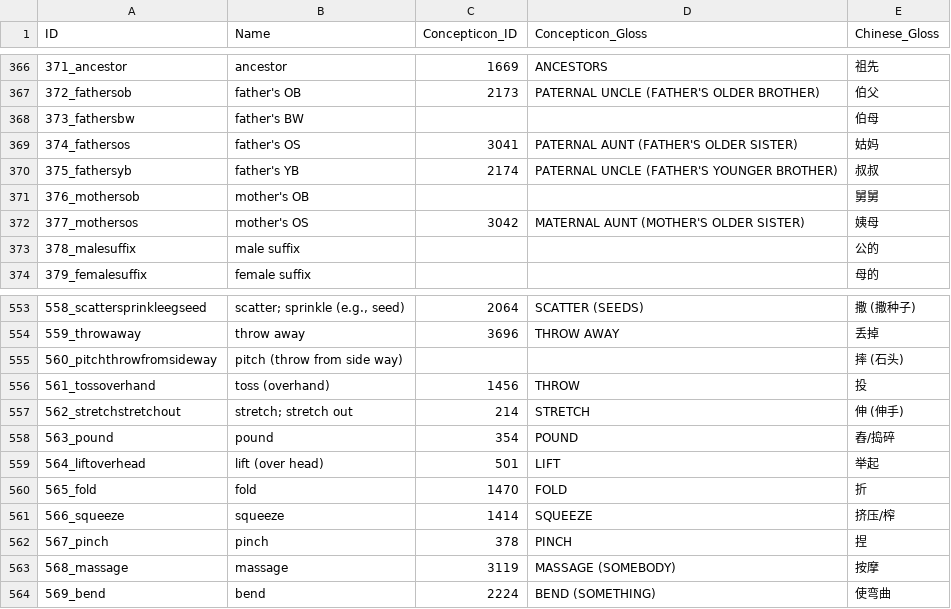
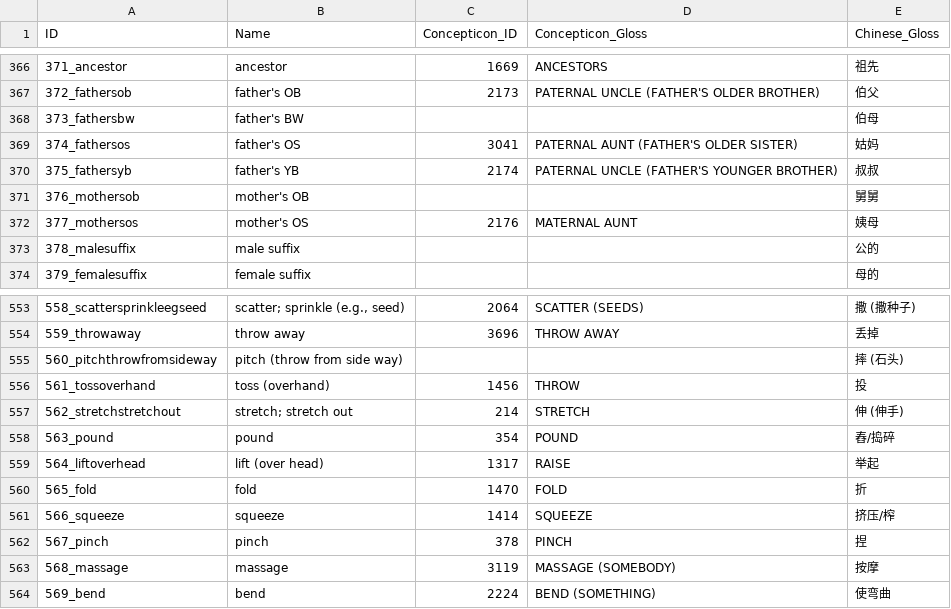
Before and after one commit to lexibank/yanglalo, a CSV file: cldf/parameters.csv, drawn as a sheet; only a part is shown, gaps mark what is left out.

```diff
--- a/cldf/parameters.csv
+++ b/cldf/parameters.csv
@@ -371,3 +371,3 @@ ID,Name,Concepticon_ID,Concepticon_Gloss,Chinese_Gloss
 376_mothersob,mother's OB,,,舅舅
-377_mothersos,mother's OS,3042,MATERNAL AUNT (MOTHER'S OLDER SISTER),姨母
+377_mothersos,mother's OS,2176,MATERNAL AUNT,姨母
 378_malesuffix,male suffix,,,公的
@@ -558,3 +558,3 @@ ID,Name,Concepticon_ID,Concepticon_Gloss,Chinese_Gloss
 563_pound,pound,354,POUND,舂/捣碎
-564_liftoverhead,lift (over head),501,LIFT,举起
+564_liftoverhead,lift (over head),1317,RAISE,举起
 565_fold,fold,1470,FOLD,折
```
Also changed, not shown: etc/languages.tsv, 17 other files.
